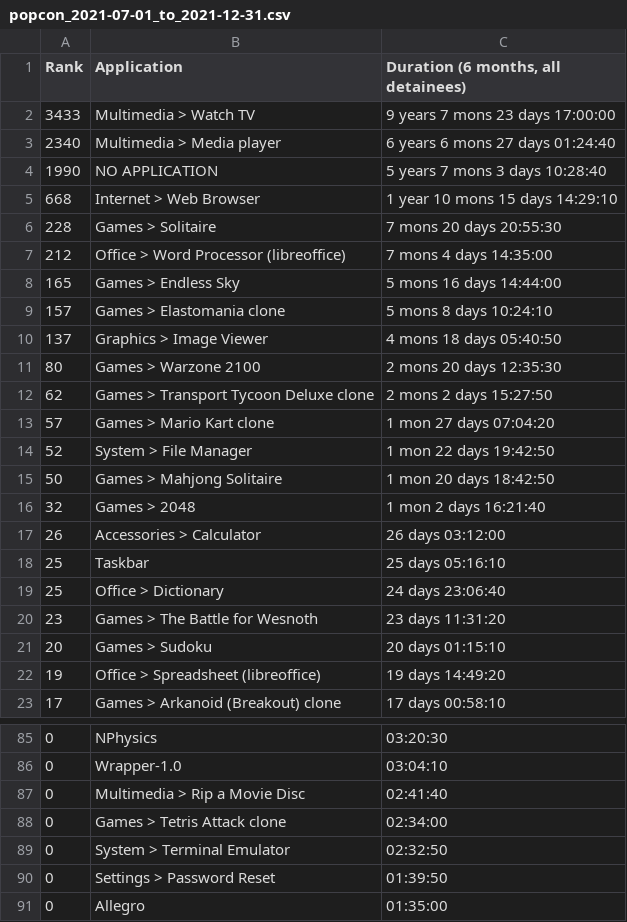
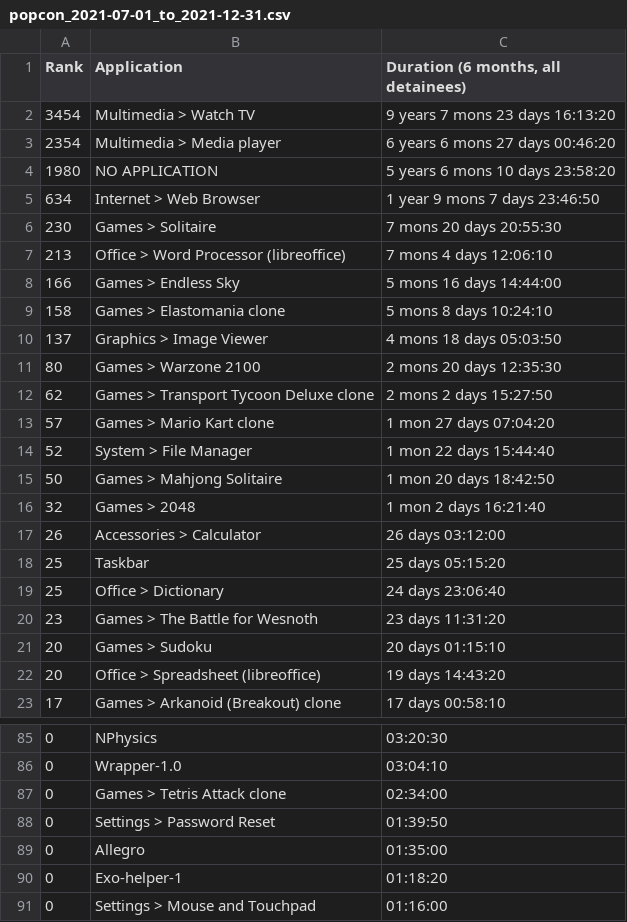
Before and after one commit to cyberitsolutions/bootstrap2020, a CSV file: doc/popcon/popcon_2021-07-01_to_2021-12-31.csv, drawn as a sheet; only a part is shown, gaps mark what is left out; the shorter side is filled out with more unchanged rows; the diff covers the shown part only.

Commit message:
popcon: regenerate reports with regexp

```diff
--- a/doc/popcon/popcon_2021-07-01_to_2021-12-31.csv
+++ b/doc/popcon/popcon_2021-07-01_to_2021-12-31.csv
@@ -1,11 +1,11 @@
 Rank,Application,"Duration (6 months, all detainees)"
-3433,Multimedia > Watch TV,9 years 7 mons 23 days 17:00:00
-2340,Multimedia > Media player,6 years 6 mons 27 days 01:24:40
-1990,NO APPLICATION,5 years 7 mons 3 days 10:28:40
-668,Internet > Web Browser,1 year 10 mons 15 days 14:29:10
-228,Games > Solitaire,7 mons 20 days 20:55:30
-212,Office > Word Processor (libreoffice),7 mons 4 days 14:35:00
-165,Games > Endless Sky,5 mons 16 days 14:44:00
-157,Games > Elastomania clone,5 mons 8 days 10:24:10
-137,Graphics > Image Viewer,4 mons 18 days 05:40:50
+3454,Multimedia > Watch TV,9 years 7 mons 23 days 16:13:20
+2354,Multimedia > Media player,6 years 6 mons 27 days 00:46:20
+1980,NO APPLICATION,5 years 6 mons 10 days 23:58:20
+634,Internet > Web Browser,1 year 9 mons 7 days 23:46:50
+230,Games > Solitaire,7 mons 20 days 20:55:30
+213,Office > Word Processor (libreoffice),7 mons 4 days 12:06:10
+166,Games > Endless Sky,5 mons 16 days 14:44:00
+158,Games > Elastomania clone,5 mons 8 days 10:24:10
+137,Graphics > Image Viewer,4 mons 18 days 05:03:50
 80,Games > Warzone 2100,2 mons 20 days 12:35:30
@@ -13,3 +13,3 @@ Rank,Application,"Duration (6 months, all detainees)"
 57,Games > Mario Kart clone,1 mon 27 days 07:04:20
-52,System > File Manager,1 mon 22 days 19:42:50
+52,System > File Manager,1 mon 22 days 15:44:40
 50,Games > Mahjong Solitaire,1 mon 20 days 18:42:50
@@ -17,3 +17,3 @@ Rank,Application,"Duration (6 months, all detainees)"
 26,Accessories > Calculator,26 days 03:12:00
-25,Taskbar,25 days 05:16:10
+25,Taskbar,25 days 05:15:20
 25,Office > Dictionary,24 days 23:06:40
@@ -21,3 +21,3 @@ Rank,Application,"Duration (6 months, all detainees)"
 20,Games > Sudoku,20 days 01:15:10
-19,Office > Spreadsheet (libreoffice),19 days 14:49:20
+20,Office > Spreadsheet (libreoffice),19 days 14:43:20
 17,Games > Arkanoid (Breakout) clone,17 days 00:58:10
@@ -86,5 +86,3 @@ Rank,Application,"Duration (6 months, all detainees)"
 0,Wrapper-1.0,03:04:10
-0,Multimedia > Rip a Movie Disc,02:41:40
 0,Games > Tetris Attack clone,02:34:00
-0,System > Terminal Emulator,02:32:50
 0,Settings > Password Reset,01:39:50
```
Also changed, not shown: 3 removed rows and 8 edited cells elsewhere in this file, doc/popcon/popcon_2019-07-01_to_2019-12-31.csv, doc/popcon/popcon_2020-01-01_to_2020-06-30.csv, 13 other files.
